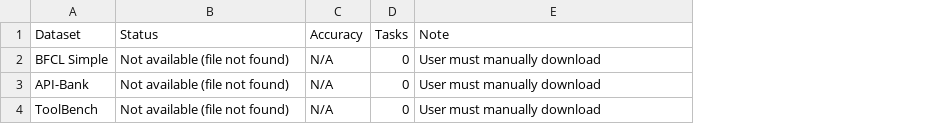
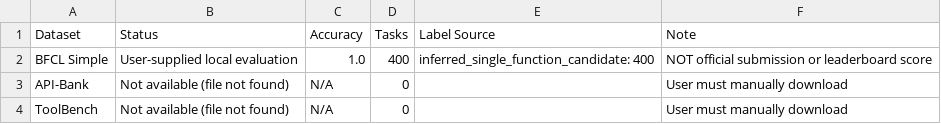
Before and after one commit to q2805187159/scf-agent-papers, a CSV file: papers/paper4-efe-tool-selection/evidence/table5_official_status.csv, drawn as a sheet; addresses are those after the commit; the diff names each change by its address in the sheet, - before the commit and + after, or states it on an @@ line.

```diff
--- a/papers/paper4-efe-tool-selection/evidence/table5_official_status.csv
+++ b/papers/paper4-efe-tool-selection/evidence/table5_official_status.csv
+column E (Label Source), row 2: inferred_single_function_candidate: 400
-B2 (Status): Not available (file not found)
+B2 (Status): User-supplied local evaluation
-C2 (Accuracy): N/A
+C2 (Accuracy): 1.0
-D2 (Tasks): 0
+D2 (Tasks): 400
-F2 (Note): User must manually download
+F2 (Note): NOT official submission or leaderboard score
```
Also changed, not shown: papers/paper4-efe-tool-selection/evidence/table1_baselines.csv, papers/paper4-efe-tool-selection/evidence/table2_ablation.csv, 13 other files.
